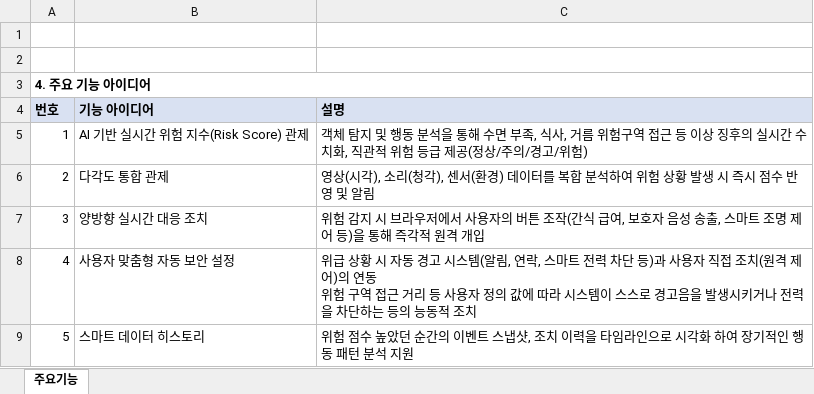
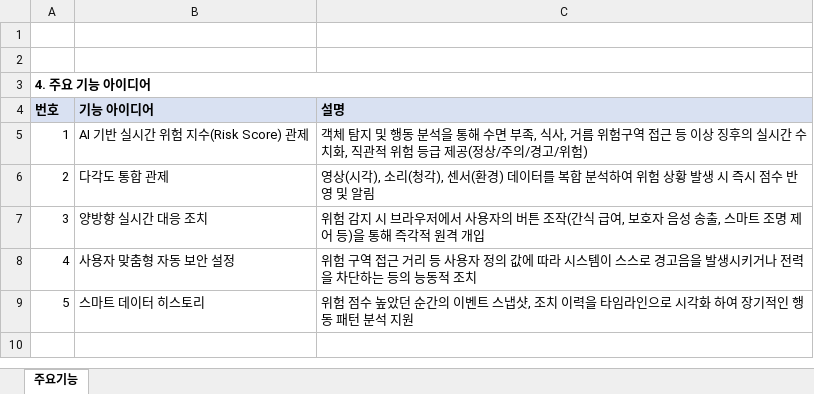
Before and after one commit to trafalgalow32-bot/JavaClass, an Excel workbook: ClassMaterial/프로젝트 기획_김현규(배경, 기술)_0311.xlsx, sheet 주요기능, drawn as a sheet; values as stored, in another font and other column widths than the file's, no borders; ↵ is a line break in a cell; the diff names each change by its address in the sheet, - before the commit and + after, or states it on an @@ line.

Commit message:
try again

```diff
--- a/ClassMaterial/프로젝트 기획_김현규(배경, 기술)_0311.xlsx (sheet 주요기능)
+++ b/ClassMaterial/프로젝트 기획_김현규(배경, 기술)_0311.xlsx (sheet 주요기능)
-C8 (설명): 위급 상황 시 자동 경고 시스템(알림, 연락, 스마트 전력 차단 등)과 사용자 직접 조치(원격 제어)의 연동 ↵ 위험 구역…
+C8 (설명): 위험 구역…
```
